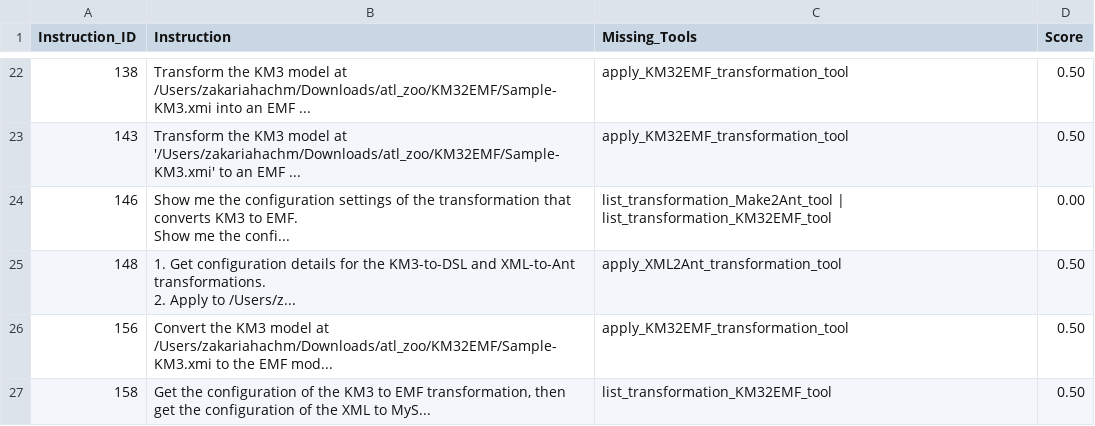
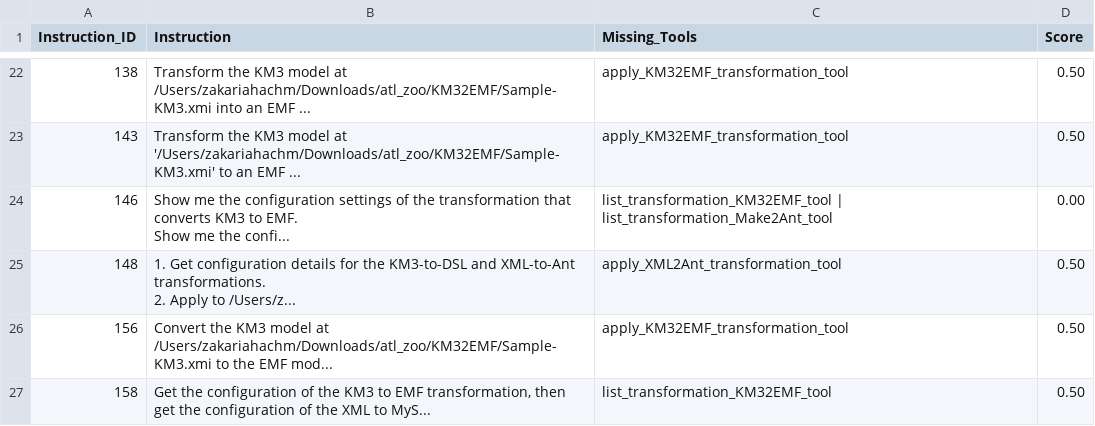
Before and after one commit to NaoMod/mega-mde-agent, a CSV file: outputs/report_generation.csv, drawn as a sheet; only a part is shown, gaps mark what is left out; the diff names each change by its address in the sheet, - before the commit and + after, or states it on an @@ line.

Commit message:
feat: Inline TOOLS_TO_REMOVE, fix transformation/tool coverage logic, and generate correct coverage chart and missing transformation printout in instruction_analysis.py.

```diff
--- a/outputs/report_generation.csv
+++ b/outputs/report_generation.csv
-C24 (Missing_Tools): list_transformation_Make2Ant_tool | list_transformation_KM32EMF_tool
+C24 (Missing_Tools): list_transformation_KM32EMF_tool | list_transformation_Make2Ant_tool
```
Also changed, not shown: 2 other files.
